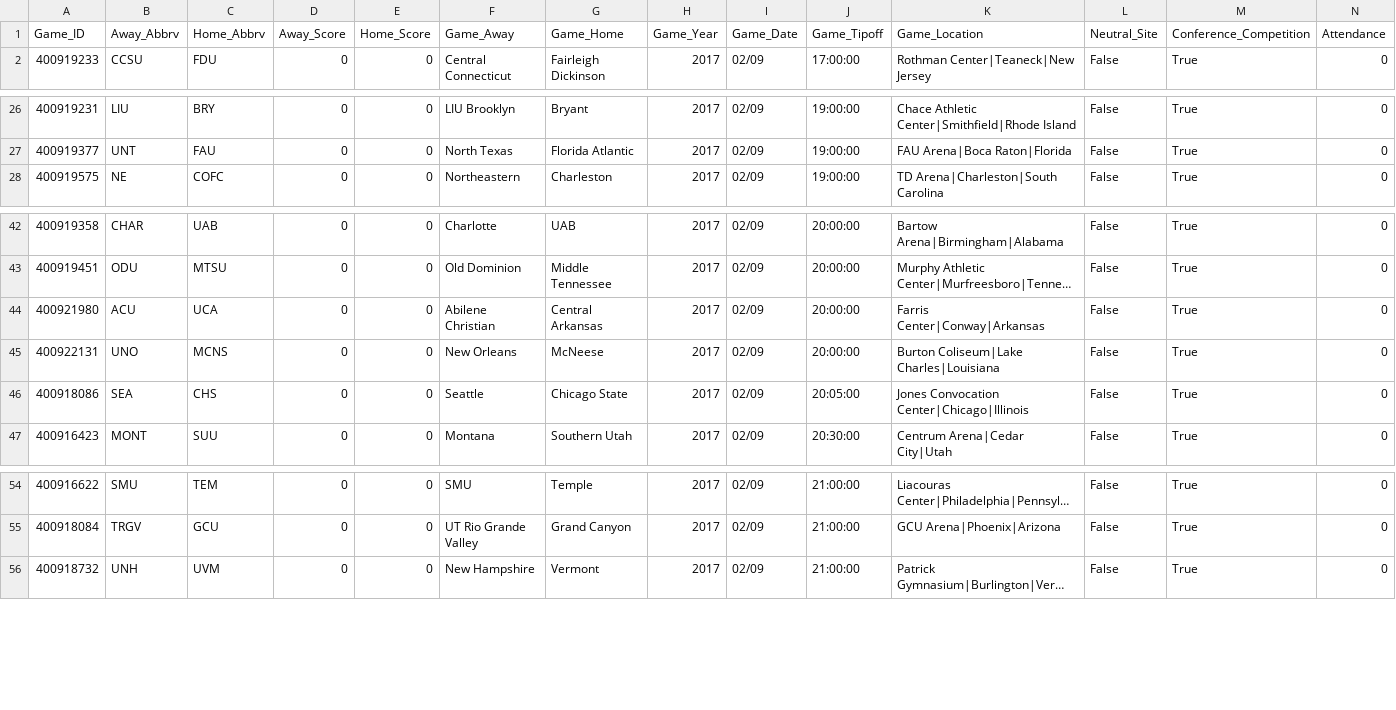
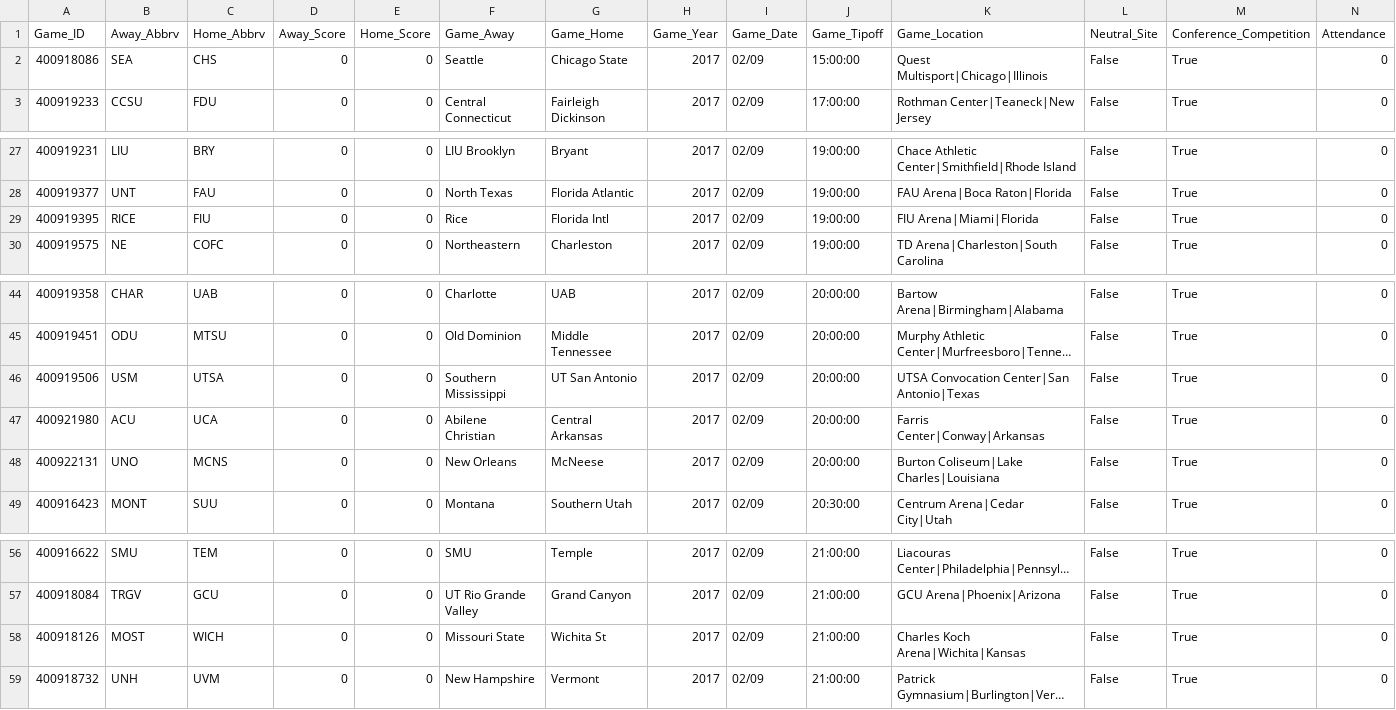
Before and after one commit to usbogie/ncaa-bets, a CSV file: espn_data/upcoming_games.csv, drawn as a sheet; only a part is shown, gaps mark what is left out; long unchanged cells end in …; removed rows and columns are numbered as before the commit, all else as after; the diff names each change by its address in the sheet, - before the commit and + after, or states it on an @@ line.

```diff
--- a/espn_data/upcoming_games.csv
+++ b/espn_data/upcoming_games.csv
+row 2: 400918086 | SEA | CHS | 0 | 0 | Seattle | Chicago State | 2017 | 02/09 | 15:00:00 | Quest Multisport|Chicago|Illinois | False | True | 0
+row 29: 400919395 | RICE | FIU | 0 | 0 | Rice | Florida Intl | 2017 | 02/09 | 19:00:00 | FIU Arena|Miami|Florida | False | True | 0
+row 46: 400919506 | USM | UTSA | 0 | 0 | Southern Mississippi | UT San Antonio | 2017 | 02/09 | 20:00:00 | UTSA Convocation Center|San Antonio|Texas | False | True | 0
-row 46: 400918086 | SEA | CHS | 0 | 0 | Seattle | Chicago State | 2017 | 02/09 | 20:05:00 | Jones Convocation Center|Chicago|Illinois | False | True | 0
+row 58: 400918126 | MOST | WICH | 0 | 0 | Missouri State | Wichita St | 2017 | 02/09 | 21:00:00 | Charles Koch Arena|Wichita|Kansas | False | True | 0
```
Also changed, not shown: 9 other files.
